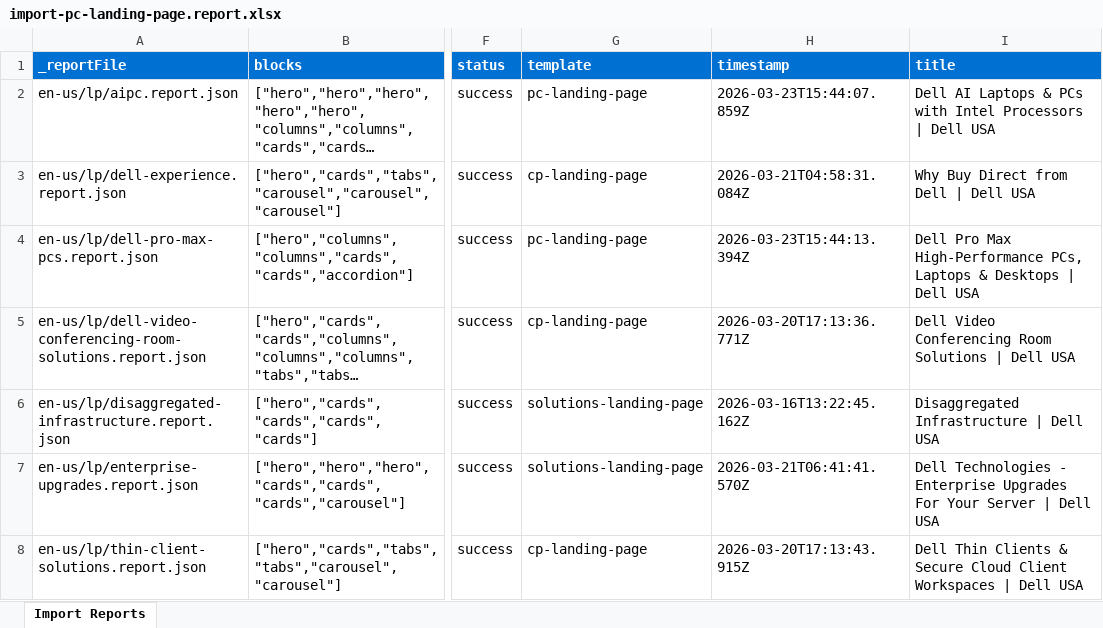
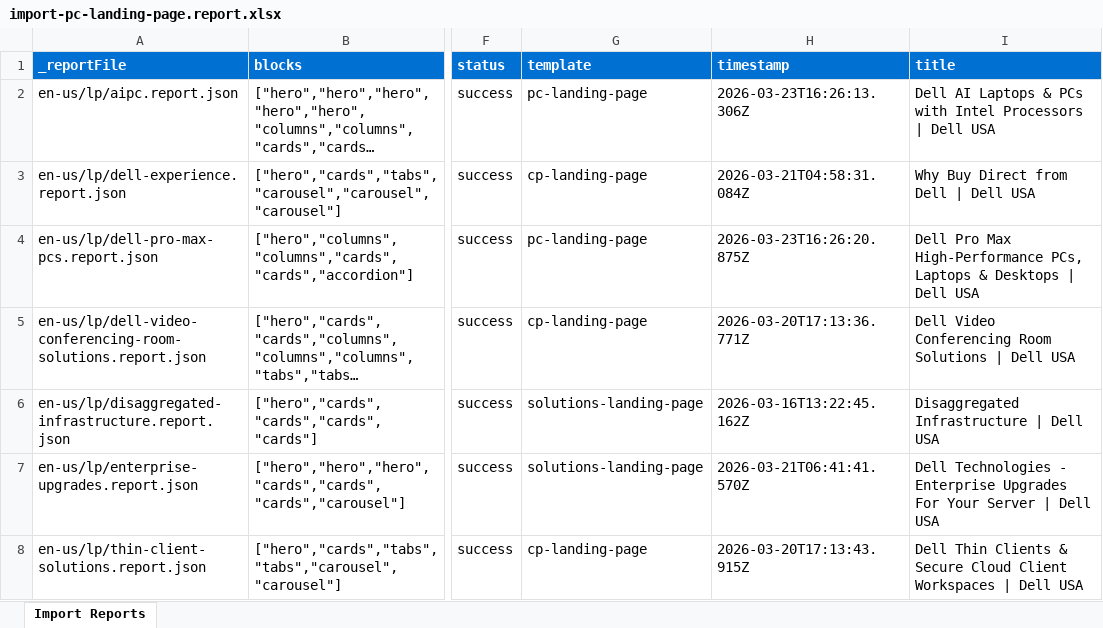
Before and after one commit to ajaniadobe/ema-dell, an Excel workbook: tools/importer/reports/import-pc-landing-page.report.xlsx, sheet Import Reports, drawn as a sheet; only a part is shown, gaps mark what is left out; long unchanged cells end in …; values as stored, in another font and other column widths than the file's, no borders; the diff names each change by its address in the sheet, - before the commit and + after, or states it on an @@ line.

Commit message:
Update importer
Automated migration updates generated by Experience Modernization Agent.

Changed files (5):
- tools/importer/import-pc-landing-page.bundle.js
- tools/importer/reports/en-us/lp/aipc.report.json
- tools/importer/reports/en-us/lp/dell-pro-max-pcs.report.json
- tools/importer/reports/import-pc-landing-page.report.xlsx
- tools/importer/transformers/dell-cleanup.js

```diff
--- a/tools/importer/reports/import-pc-landing-page.report.xlsx (sheet Import Reports)
+++ b/tools/importer/reports/import-pc-landing-page.report.xlsx (sheet Import Reports)
-H2 (timestamp): 2026-03-23T15:44:07.859Z
+H2 (timestamp): 2026-03-23T16:26:13.306Z
-H4 (timestamp): 2026-03-23T15:44:13.394Z
+H4 (timestamp): 2026-03-23T16:26:20.875Z
```
Also changed, not shown: 4 other files.
